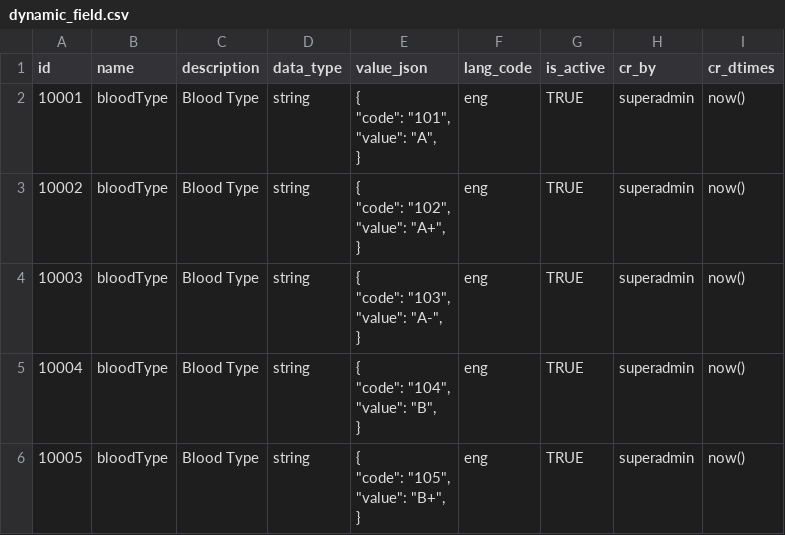
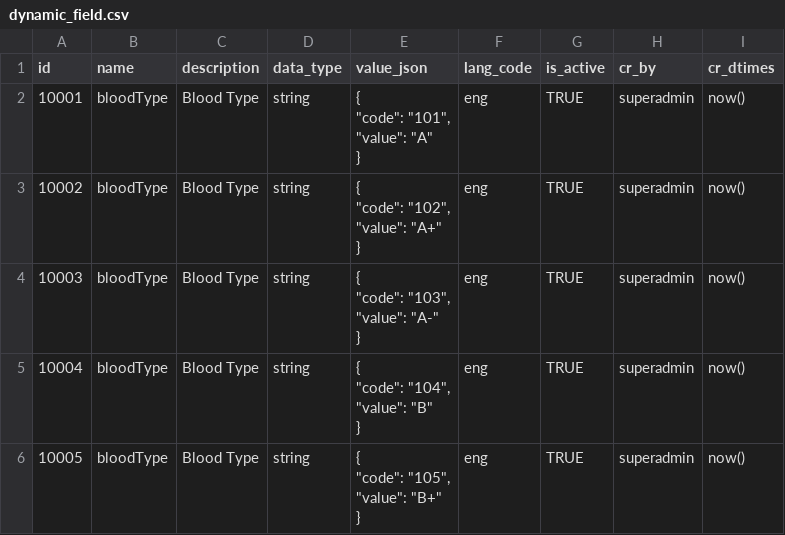
Before and after one commit to mosip/mosip-data, a CSV file: mosip_master_csv/csv/dynamic_field.csv, drawn as a sheet; only a part is shown; the diff covers the shown part only.

Commit message:
MOSIP-25895 : Added the proper value_json for the blood type dynamic field
Signed-off-by: GOKULRAJ136 <110164849+GOKULRAJ136@users.noreply.github.com>

```diff
--- a/mosip_master_csv/csv/dynamic_field.csv
+++ b/mosip_master_csv/csv/dynamic_field.csv
@@ -1,26 +1,26 @@
 id,name,description,data_type,value_json,lang_code,is_active,cr_by,cr_dtimes
-10001,bloodType,Blood Type,string,"
-	{
-		""code"": ""101"",
-		""value"": ""A"",
-	}",eng,TRUE,superadmin,now()
-10002,bloodType,Blood Type,string,"
-	{
-		""code"": ""102"",
-		""value"": ""A+"",
-	}",eng,TRUE,superadmin,now()
-10003,bloodType,Blood Type,string,"
-	{
-		""code"": ""103"",
-		""value"": ""A-"",
-	}",eng,TRUE,superadmin,now()
-10004,bloodType,Blood Type,string,"
-	{
-		""code"": ""104"",
-		""value"": ""B"",
-	}",eng,TRUE,superadmin,now()
-10005,bloodType,Blood Type,string,"
-	{
-		""code"": ""105"",
-		""value"": ""B+"",
-	}",eng,TRUE,superadmin,now()
+10001,bloodType,Blood Type,string,"
+	{
+		""code"": ""101"",
+		""value"": ""A""
+	}",eng,TRUE,superadmin,now()
+10002,bloodType,Blood Type,string,"
+	{
+		""code"": ""102"",
+		""value"": ""A+""
+	}",eng,TRUE,superadmin,now()
+10003,bloodType,Blood Type,string,"
+	{
+		""code"": ""103"",
+		""value"": ""A-""
+	}",eng,TRUE,superadmin,now()
+10004,bloodType,Blood Type,string,"
+	{
+		""code"": ""104"",
+		""value"": ""B""
+	}",eng,TRUE,superadmin,now()
+10005,bloodType,Blood Type,string,"
+	{
+		""code"": ""105"",
+		""value"": ""B+""
+	}",eng,TRUE,superadmin,now()
```
Also changed, not shown: 55 edited cells elsewhere in this file, 1 other file.
